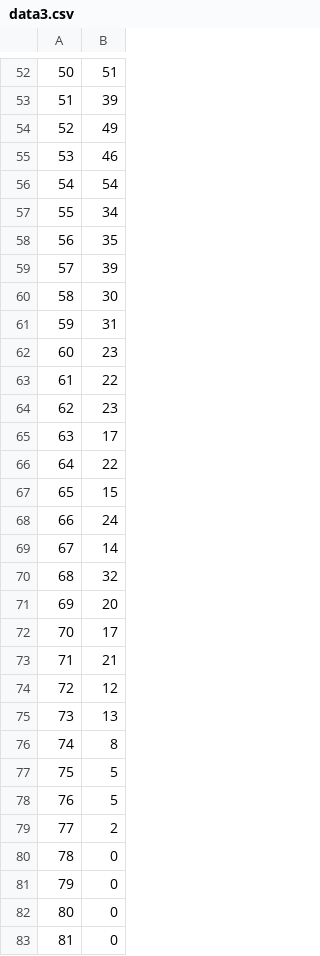
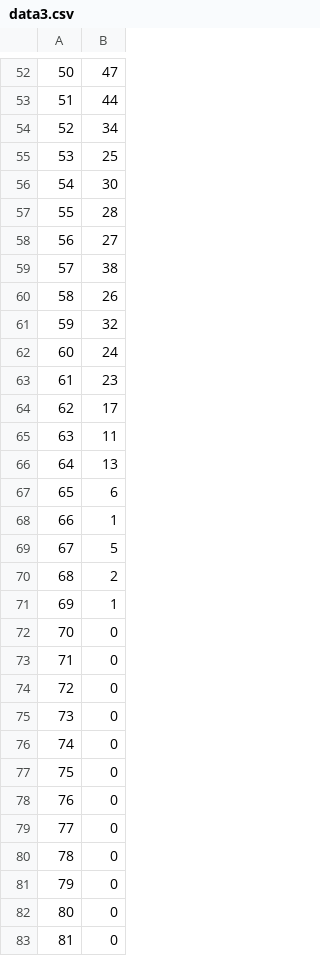
Before and after one commit to BshKatrin/Stats_bataille_navale, a CSV file: data3.csv, drawn as a sheet; only a part is shown, gaps mark what is left out; the diff covers the shown part only.

```diff
--- a/data3.csv
+++ b/data3.csv
@@ -52,29 +52,29 @@
-50,51
-51,39
-52,49
-53,46
-54,54
-55,34
-56,35
-57,39
-58,30
-59,31
-60,23
-61,22
-62,23
-63,17
-64,22
-65,15
-66,24
-67,14
-68,32
-69,20
-70,17
-71,21
-72,12
-73,13
-74,8
-75,5
-76,5
-77,2
+50,47
+51,44
+52,34
+53,25
+54,30
+55,28
+56,27
+57,38
+58,26
+59,32
+60,24
+61,23
+62,17
+63,11
+64,13
+65,6
+66,1
+67,5
+68,2
+69,1
+70,0
+71,0
+72,0
+73,0
+74,0
+75,0
+76,0
+77,0
 78,0
```
Also changed, not shown: 24 edited cells elsewhere in this file.
